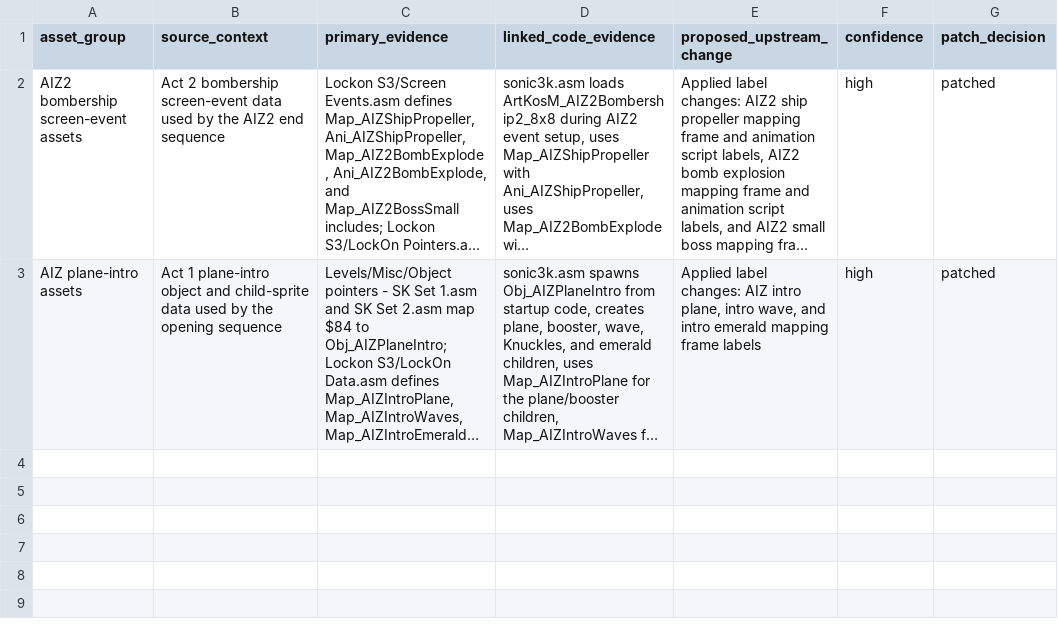
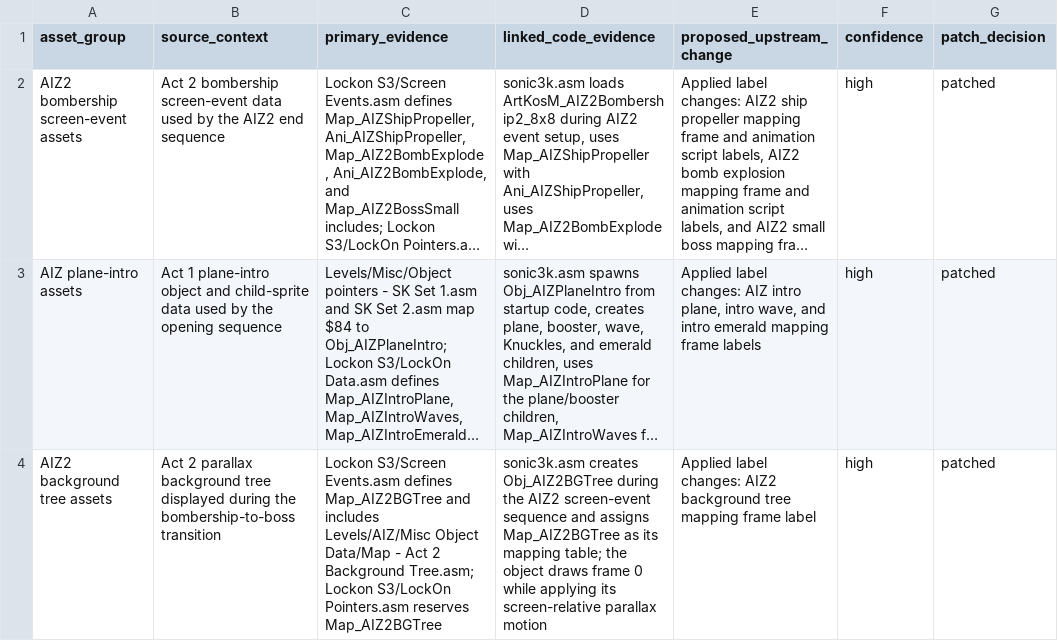
Before and after one commit to raiscan/skdisasm, a CSV file: OPENGGF_AIZ_EVENT_ASSET_AUDIT.csv, drawn as a sheet; long unchanged cells end in …; the diff names each change by its address in the sheet, - before the commit and + after, or states it on an @@ line.

Commit message:
docs: label AIZ2 background tree mapping

```diff
--- a/OPENGGF_AIZ_EVENT_ASSET_AUDIT.csv
+++ b/OPENGGF_AIZ_EVENT_ASSET_AUDIT.csv
+row 4: AIZ2 background tree assets | Act 2 parallax background tree displayed during the bombership-to-boss transition | Lockon S3/Screen Events.asm defines Map_AIZ2BGTree and includes Levels/AIZ/Misc Object Data/Map - Act 2 Background Tree.asm; Lockon S3/LockOn Pointers.asm reserves Map_AIZ2BGTree | sonic3k.asm creates Obj_AIZ2BGTree during the AIZ2 screen-event sequence and assigns Map_AIZ2BGTree as its mapping table; the object draws frame 0 while applying its screen-relative parallax motion | Applied label changes: AIZ2 background tree mapping frame label | high | patched
```
Also changed, not shown: 1 other file.
